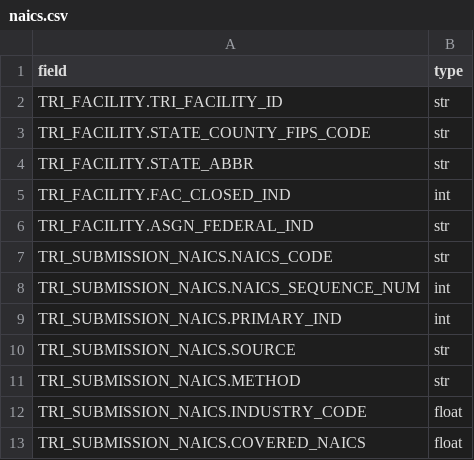
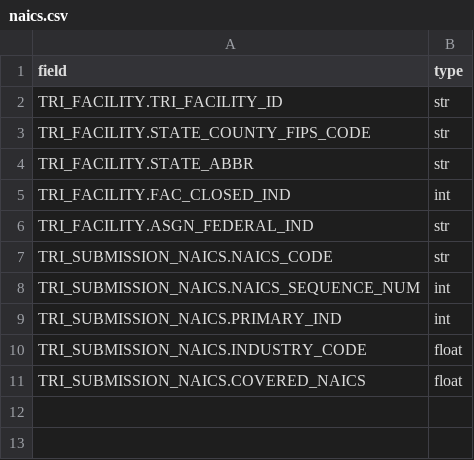
Before and after one commit to miscellane/hub, a CSV file: data/countries/us/environment/toxins/naics.csv, drawn as a sheet.

Commit message:
Update data/countries/us/environment/toxins/naics.csv

```diff
--- a/data/countries/us/environment/toxins/naics.csv
+++ b/data/countries/us/environment/toxins/naics.csv
@@ -9,4 +9,2 @@
 "TRI_SUBMISSION_NAICS.PRIMARY_IND","int"
-"TRI_SUBMISSION_NAICS.SOURCE","str"
-"TRI_SUBMISSION_NAICS.METHOD","str"
 "TRI_SUBMISSION_NAICS.INDUSTRY_CODE","float"
```
